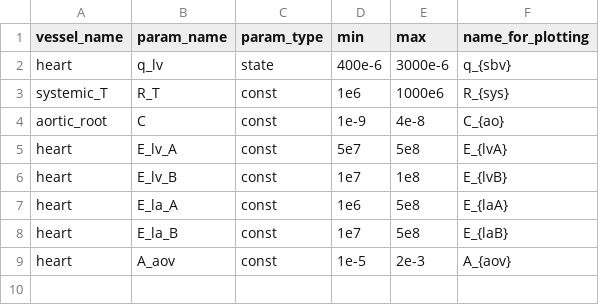
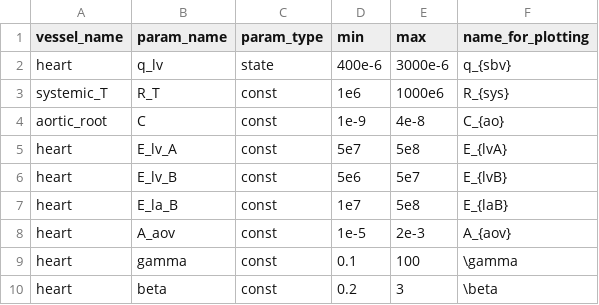
Before and after one commit to FinbarArgus/circulatory_autogen, a CSV file: resources/3compartment_params_for_id.csv, drawn as a sheet.

Commit message:
including echo parameters in heart model

```diff
--- a/resources/3compartment_params_for_id.csv
+++ b/resources/3compartment_params_for_id.csv
@@ -5,5 +5,6 @@ aortic_root,                  C,                const,       1e-9,       4e-8,
 heart,                        E_lv_A,           const,       5e7,        5e8,      E_{lvA}
-heart,                        E_lv_B,           const,       1e7,        1e8,      E_{lvB}
-heart,                        E_la_A,           const,       1e6,        5e8,      E_{laA}
+heart,                        E_lv_B,           const,       5e6,        5e7,      E_{lvB}
 heart,                        E_la_B,           const,       1e7,        5e8,      E_{laB}
 heart,                        A_aov,            const,       1e-5,       2e-3,     A_{aov}
+heart,                        gamma,            const,       0.1,        100,      \gamma
+heart,                        beta,             const,       0.2,        3,        \beta
```
Also changed, not shown: 3 other files.
